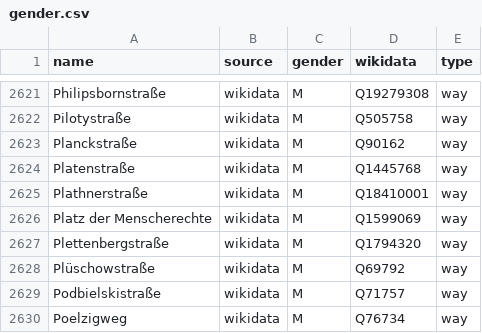
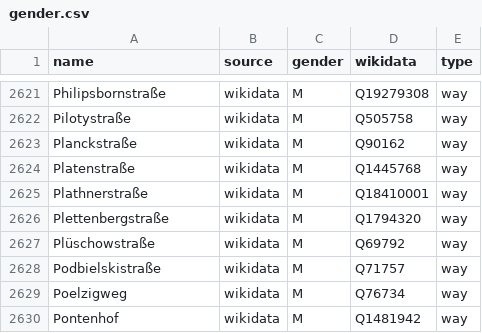
Before and after one commit to EqualStreetNames/equalstreetnames-hannover, a CSV file: data/gender.csv, drawn as a sheet; only a part is shown, gaps mark what is left out; the shorter side is filled out with more unchanged rows; the diff names each change by its address in the sheet, - before the commit and + after, or states it on an @@ line.

```diff
--- a/data/gender.csv
+++ b/data/gender.csv
-row 2626: Platz der Menscherechte | wikidata | M | Q1599069 | way
```
Also changed, not shown: data/other.csv, 3 other files.
